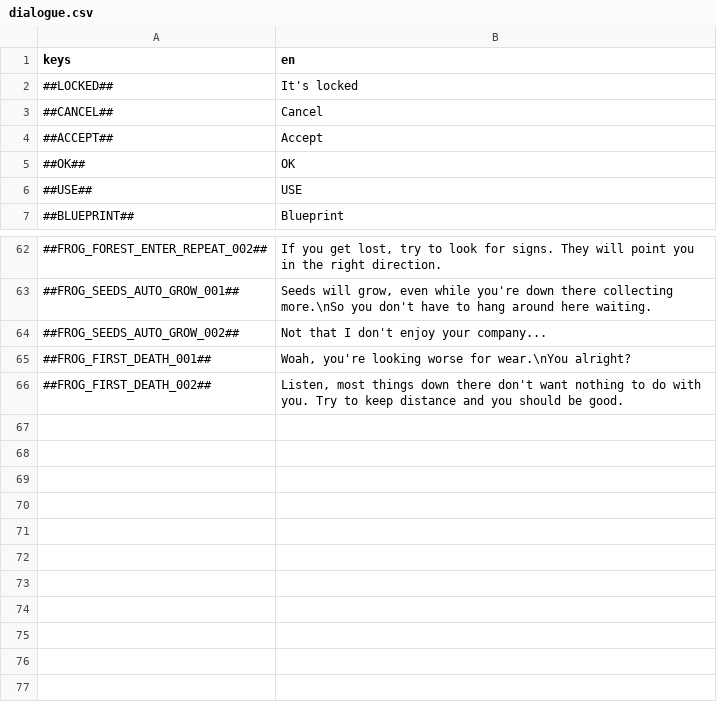
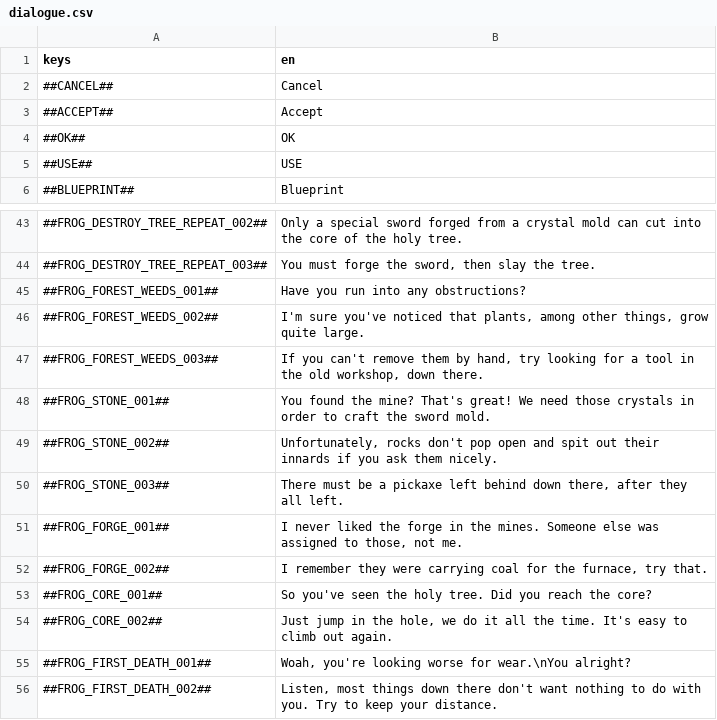
Before and after one commit to flawlesshappiness/BlueskyFarm, a CSV file: Dialogue/dialogue.csv, drawn as a sheet; only a part is shown, gaps mark what is left out; the diff covers the shown part only.

```diff
--- a/Dialogue/dialogue.csv
+++ b/Dialogue/dialogue.csv
@@ -1,3 +1,2 @@
 keys;en
-##LOCKED##;It's locked
 ##CANCEL##;Cancel
@@ -62,5 +43,14 @@ keys;en
-##FROG_FOREST_ENTER_REPEAT_002##;If you get lost, try to look for signs. They will point you in the right direction.
-##FROG_SEEDS_AUTO_GROW_001##;Seeds will grow, even while you're down there collecting more.\nSo you don't have to hang around here waiting.
-##FROG_SEEDS_AUTO_GROW_002##;Not that I don't enjoy your company...
+##FROG_DESTROY_TREE_REPEAT_002##;Only a special sword forged from a crystal mold can cut into the core of the holy tree.
+##FROG_DESTROY_TREE_REPEAT_003##;You must forge the sword, then slay the tree.
+##FROG_FOREST_WEEDS_001##;Have you run into any obstructions?
+##FROG_FOREST_WEEDS_002##;I'm sure you've noticed that plants, among other things, grow quite large.
+##FROG_FOREST_WEEDS_003##;If you can't remove them by hand, try looking for a tool in the old workshop, down there.
+##FROG_STONE_001##;You found the mine? That's great! We need those crystals in order to craft the sword mold.
+##FROG_STONE_002##;Unfortunately, rocks don't pop open and spit out their innards if you ask them nicely.
+##FROG_STONE_003##;There must be a pickaxe left behind down there, after they all left.
+##FROG_FORGE_001##;I never liked the forge in the mines. Someone else was assigned to those, not me.
+##FROG_FORGE_002##;I remember they were carrying coal for the furnace, try that.
+##FROG_CORE_001##;So you've seen the holy tree. Did you reach the core?
+##FROG_CORE_002##;Just jump in the hole, we do it all the time. It's easy to climb out again.
 ##FROG_FIRST_DEATH_001##;Woah, you're looking worse for wear.\nYou alright?
-##FROG_FIRST_DEATH_002##;Listen, most things down there don't want nothing to do with you. Try to keep distance and you should be good.
+##FROG_FIRST_DEATH_002##;Listen, most things down there don't want nothing to do with you. Try to keep your distance.
```
Also changed, not shown: 6 added rows, 24 removed rows and 12 edited cells elsewhere in this file, 40 other files.
